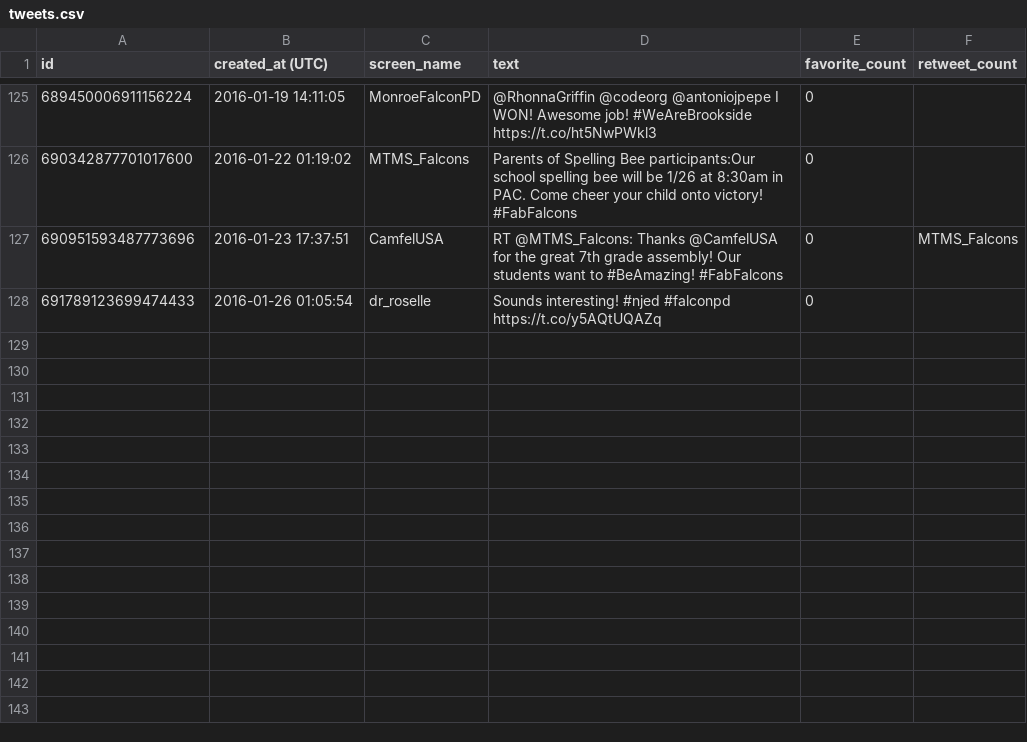
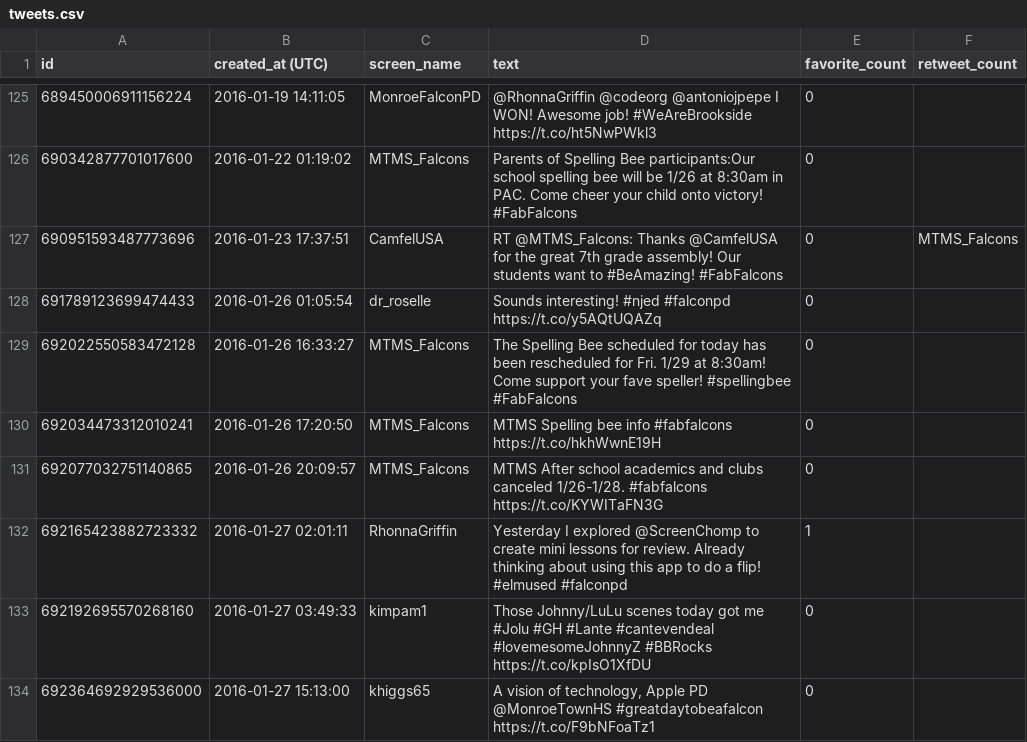
Before and after one commit to FalconPD/twitter_scripts, a CSV file: tweets.csv, drawn as a sheet; only a part is shown, gaps mark what is left out; the diff names each change by its address in the sheet, - before the commit and + after, or states it on an @@ line.

```diff
--- a/tweets.csv
+++ b/tweets.csv
+row 129: 692022550583472128 | 2016-01-26 16:33:27 | MTMS_Falcons | The Spelling Bee scheduled for today has been rescheduled for Fri. 1/29 at 8:30am! Come support your fave speller! #spellingbee #FabFalcons | 0
+row 130: 692034473312010241 | 2016-01-26 17:20:50 | MTMS_Falcons | MTMS Spelling bee info #fabfalcons https://t.co/hkhWwnE19H | 0
+row 131: 692077032751140865 | 2016-01-26 20:09:57 | MTMS_Falcons | MTMS After school academics and clubs canceled 1/26-1/28. #fabfalcons https://t.co/KYWITaFN3G | 0
+row 132: 692165423882723332 | 2016-01-27 02:01:11 | RhonnaGriffin | Yesterday I explored @ScreenChomp to create mini lessons for review. Already thinking about using this app to do a flip! #elmused #falconpd | 1
+row 133: 692192695570268160 | 2016-01-27 03:49:33 | kimpam1 | Those Johnny/LuLu scenes today got me #Jolu #GH #Lante #cantevendeal #lovemesomeJohnnyZ #BBRocks https://t.co/kpIsO1XfDU | 0
+row 134: 692364692929536000 | 2016-01-27 15:13:00 | khiggs65 | A vision of technology, Apple PD @MonroeTownHS #greatdaytobeafalcon https://t.co/F9bNFoaTz1 | 0
```
Also changed, not shown: 3 other files.
